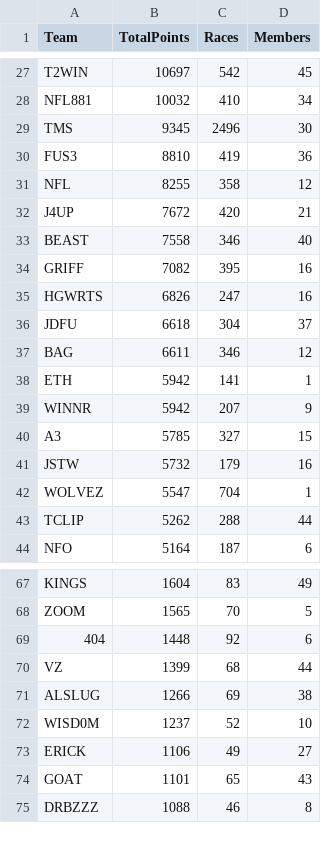
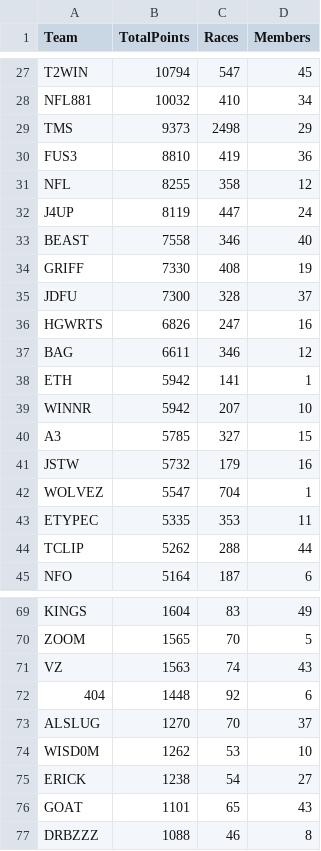
Before and after one commit to nincaleb/nitromathlb, a CSV file: csv_archive/nitromath_team_leaderboard_20250416.csv, drawn as a sheet; only a part is shown, gaps mark what is left out; removed rows and columns are numbered as before the commit, all else as after; the diff covers the shown part only; the diff names each change by its address in the sheet, - before the commit and + after, or states it on an @@ line.

```diff
--- a/csv_archive/nitromath_team_leaderboard_20250416.csv
+++ b/csv_archive/nitromath_team_leaderboard_20250416.csv
-B27 (TotalPoints): 10697
+B27 (TotalPoints): 10794
-C27 (Races): 542
+C27 (Races): 547
-B29 (TotalPoints): 9345
+B29 (TotalPoints): 9373
-C29 (Races): 2496
+C29 (Races): 2498
-D29 (Members): 30
+D29 (Members): 29
-B32 (TotalPoints): 7672
+B32 (TotalPoints): 8119
-C32 (Races): 420
+C32 (Races): 447
-D32 (Members): 21
+D32 (Members): 24
-B34 (TotalPoints): 7082
+B34 (TotalPoints): 7330
-C34 (Races): 395
+C34 (Races): 408
-D34 (Members): 16
+D34 (Members): 19
+row 35: JDFU | 7300 | 328 | 37
-row 36: JDFU | 6618 | 304 | 37
-D39 (Members): 9
+D39 (Members): 10
+row 43: ETYPEC | 5335 | 353 | 11
+row 71: VZ | 1563 | 74 | 43
-row 70: VZ | 1399 | 68 | 44
-B73 (TotalPoints): 1266
+B73 (TotalPoints): 1270
-C73 (Races): 69
+C73 (Races): 70
-D73 (Members): 38
+D73 (Members): 37
-B74 (TotalPoints): 1237
+B74 (TotalPoints): 1262
-C74 (Races): 52
+C74 (Races): 53
-B75 (TotalPoints): 1106
+B75 (TotalPoints): 1238
-C75 (Races): 49
+C75 (Races): 54
```
Also changed, not shown: 2 added rows, 2 removed rows and 34 edited cells elsewhere in this file, csv_archive/nitromath_season_leaderboard_20250416.csv, 1 other file.
